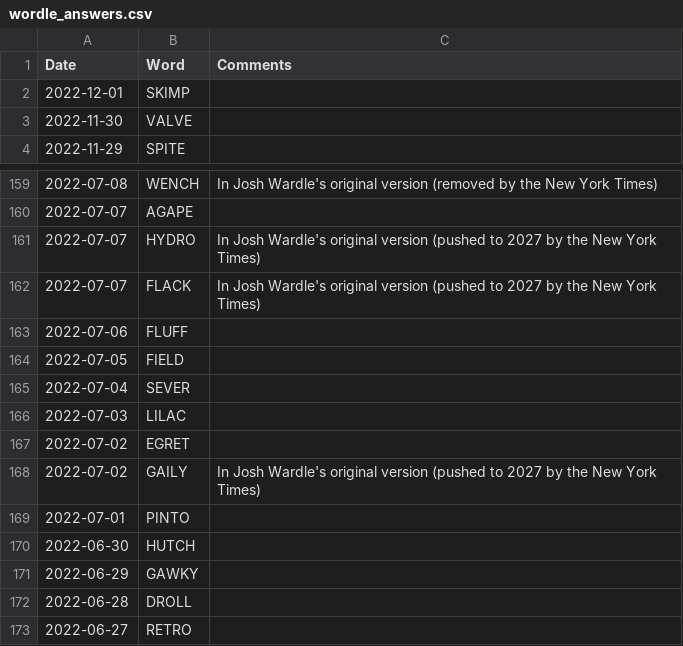
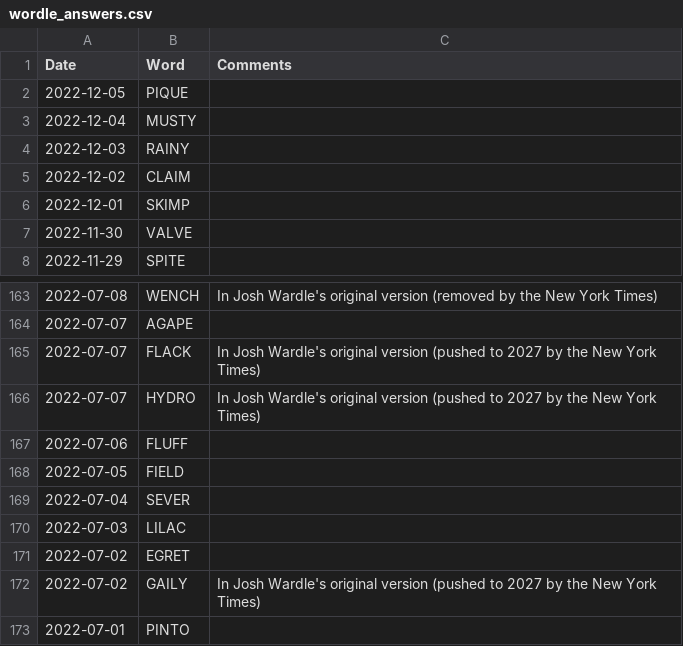
Before and after one commit to mdahlman/wordle, a CSV file: docs/_data/wordle_answers.csv, drawn as a sheet; only a part is shown, gaps mark what is left out; the shorter side is filled out with more unchanged rows.

Commit message:
answers through 2022-12-05

```diff
--- a/docs/_data/wordle_answers.csv
+++ b/docs/_data/wordle_answers.csv
@@ -1,2 +1,6 @@
 Date,Word,Comments
+2022-12-05,PIQUE,
+2022-12-04,MUSTY,
+2022-12-03,RAINY,
+2022-12-02,CLAIM,
 2022-12-01,SKIMP,
@@ -160,4 +164,4 @@ Date,Word,Comments
 2022-07-07,AGAPE,
+2022-07-07,FLACK,In Josh Wardle's original version (pushed to 2027 by the New York Times)
 2022-07-07,HYDRO,In Josh Wardle's original version (pushed to 2027 by the New York Times)
-2022-07-07,FLACK,In Josh Wardle's original version (pushed to 2027 by the New York Times)
 2022-07-06,FLUFF,
```
